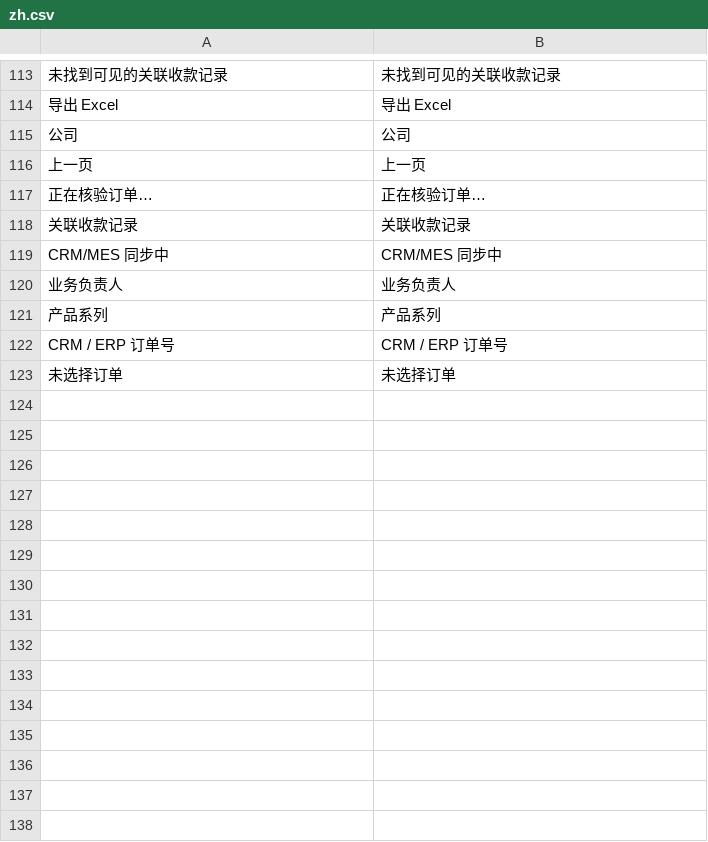
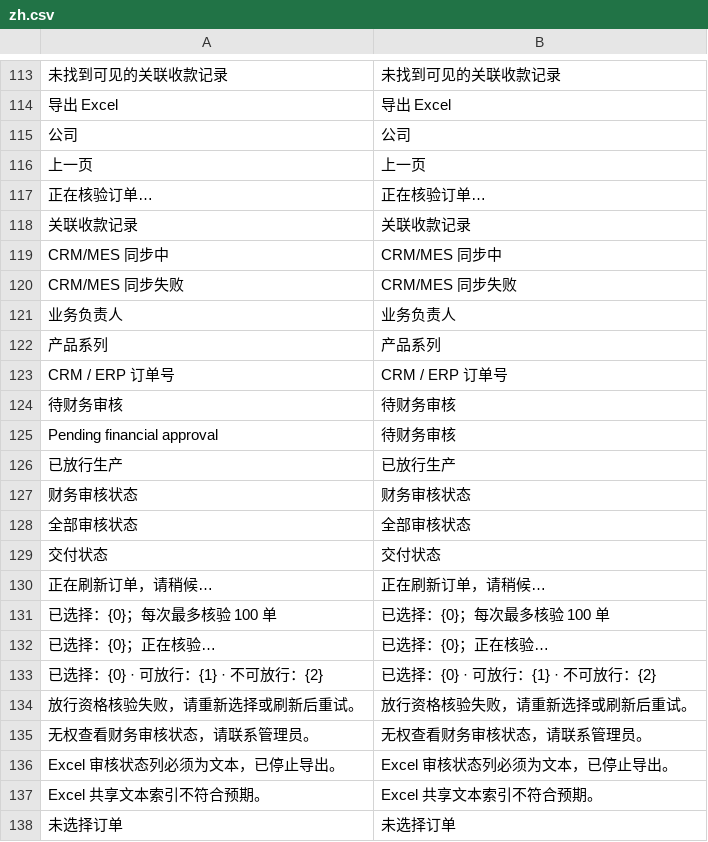
Before and after one commit to yueweiit/DeepLinkERP, a CSV file: deeplinkerp_branding/translations/zh.csv, drawn as a sheet; only a part is shown, gaps mark what is left out; the diff names each change by its address in the sheet, - before the commit and + after, or states it on an @@ line.

```diff
--- a/deeplinkerp_branding/translations/zh.csv
+++ b/deeplinkerp_branding/translations/zh.csv
+row 120: CRM/MES 同步失败 | CRM/MES 同步失败
+row 124: 待财务审核 | 待财务审核
+row 125: Pending financial approval | 待财务审核
+row 126: 已放行生产 | 已放行生产
+row 127: 财务审核状态 | 财务审核状态
+row 128: 全部审核状态 | 全部审核状态
+row 129: 交付状态 | 交付状态
+row 130: 正在刷新订单，请稍候… | 正在刷新订单，请稍候…
+row 131: 已选择：{0}；每次最多核验 100 单 | 已选择：{0}；每次最多核验 100 单
+row 132: 已选择：{0}；正在核验… | 已选择：{0}；正在核验…
+row 133: 已选择：{0} · 可放行：{1} · 不可放行：{2} | 已选择：{0} · 可放行：{1} · 不可放行：{2}
+row 134: 放行资格核验失败，请重新选择或刷新后重试。 | 放行资格核验失败，请重新选择或刷新后重试。
+row 135: 无权查看财务审核状态，请联系管理员。 | 无权查看财务审核状态，请联系管理员。
+row 136: Excel 审核状态列必须为文本，已停止导出。 | Excel 审核状态列必须为文本，已停止导出。
+row 137: Excel 共享文本索引不符合预期。 | Excel 共享文本索引不符合预期。
```
Also changed, not shown: deeplinkerp_branding/translations/es.csv, 9 other files.
